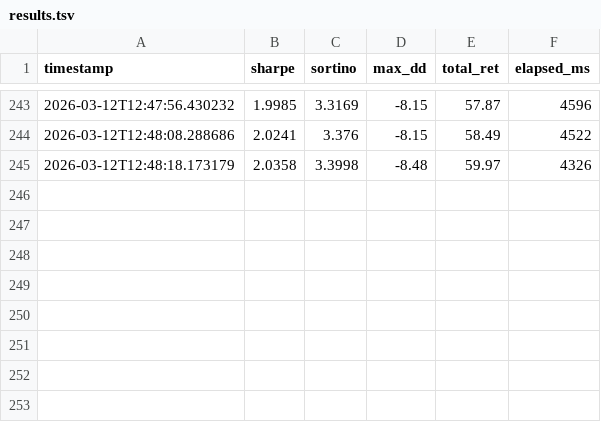
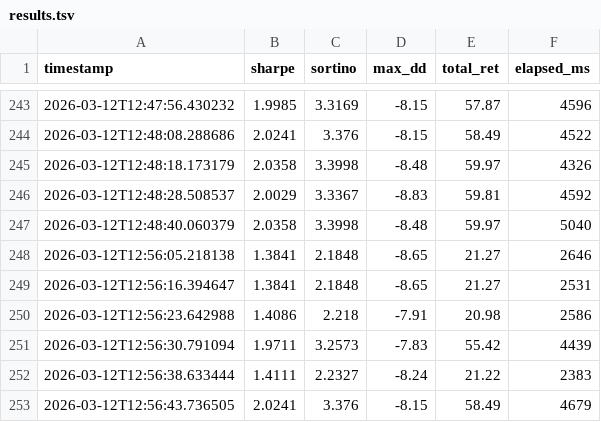
Before and after one commit to virattt/ai-hedge-fund, a TSV file: autoresearch/results.tsv, drawn as a sheet; only a part is shown, gaps mark what is left out.

```diff
--- a/autoresearch/results.tsv
+++ b/autoresearch/results.tsv
@@ -245 +245,9 @@ timestamp	sharpe	sortino	max_dd	total_ret	elapsed_ms
 2026-03-12T12:48:18.173179	2.0358	3.3998	-8.48	59.97	4326
+2026-03-12T12:48:28.508537	2.0029	3.3367	-8.83	59.81	4592
+2026-03-12T12:48:40.060379	2.0358	3.3998	-8.48	59.97	5040
+2026-03-12T12:56:05.218138	1.3841	2.1848	-8.65	21.27	2646
+2026-03-12T12:56:16.394647	1.3841	2.1848	-8.65	21.27	2531
+2026-03-12T12:56:23.642988	1.4086	2.218	-7.91	20.98	2586
+2026-03-12T12:56:30.791094	1.9711	3.2573	-7.83	55.42	4439
+2026-03-12T12:56:38.633444	1.4111	2.2327	-8.24	21.22	2383
+2026-03-12T12:56:43.736505	2.0241	3.376	-8.15	58.49	4679
```
Also changed, not shown: 5 other files.
